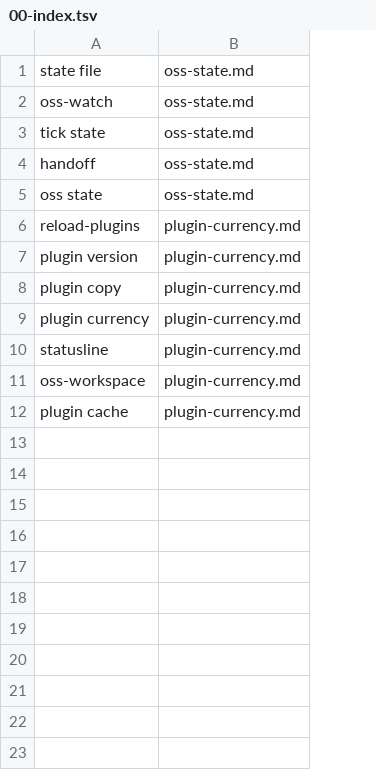
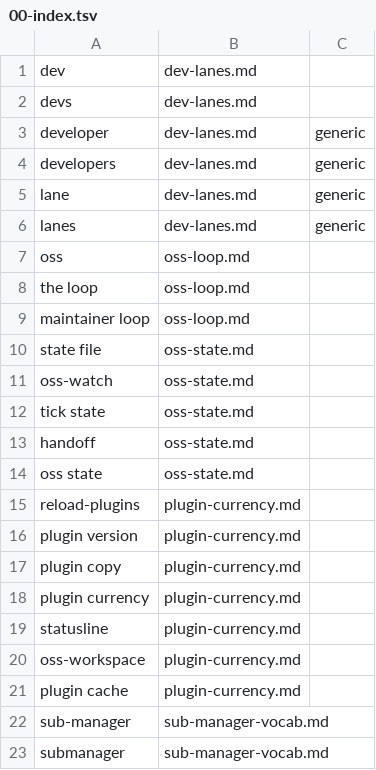
Before and after one commit to Digital-Process-Tools/claude-jit-context, a TSV file: .claude/jit-context/vocabulary/01-oss/00-index.tsv, drawn as a sheet; the diff names each change by its address in the sheet, - before the commit and + after, or states it on an @@ line.

```diff
--- a/.claude/jit-context/vocabulary/01-oss/00-index.tsv
+++ b/.claude/jit-context/vocabulary/01-oss/00-index.tsv
+column C, empty
+row 1: dev | dev-lanes.md
+row 2: devs | dev-lanes.md
+row 3: developer | dev-lanes.md | generic
+row 4: developers | dev-lanes.md | generic
+row 5: lane | dev-lanes.md | generic
+row 6: lanes | dev-lanes.md | generic
+row 7: oss | oss-loop.md
+row 8: the loop | oss-loop.md
+row 9: maintainer loop | oss-loop.md
+row 22: sub-manager | sub-manager-vocab.md
+row 23: submanager | sub-manager-vocab.md
```
Also changed, not shown: .claude/jit-context/tools/01-oss/00-index.tsv, 20 other files.
